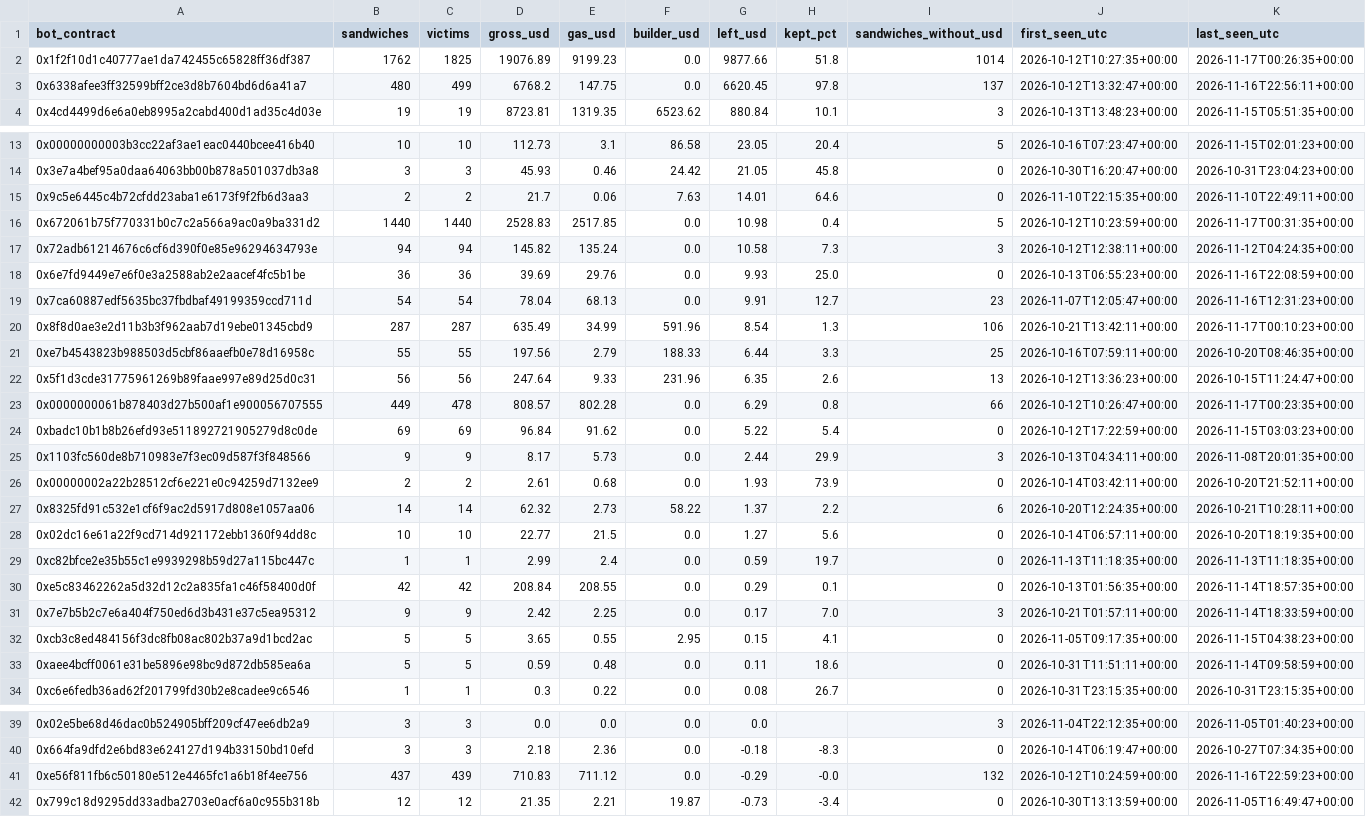
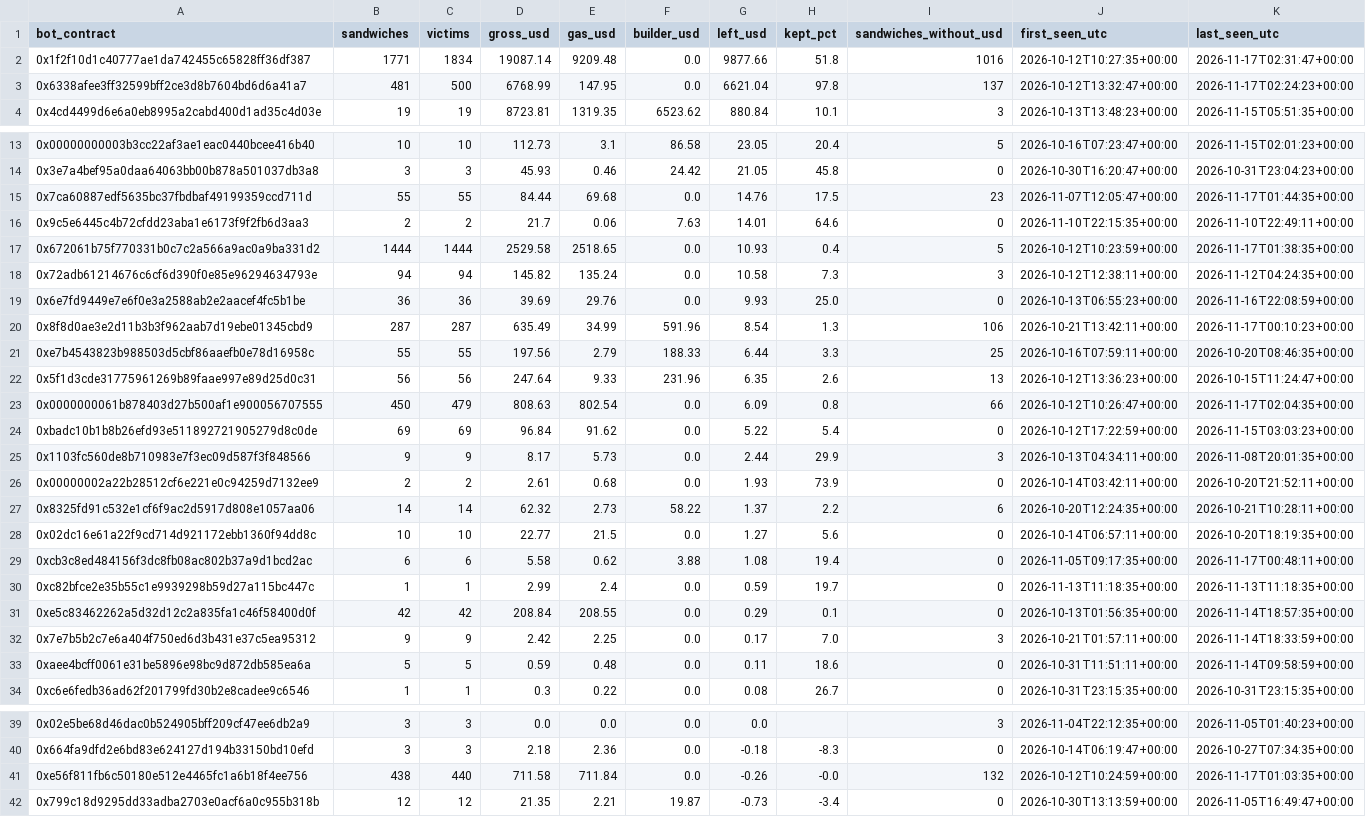
Before and after one commit to leomadori/mev-watch, a CSV file: data/bots.csv, drawn as a sheet; only a part is shown, gaps mark what is left out; the diff covers the shown part only.

```diff
--- a/data/bots.csv
+++ b/data/bots.csv
@@ -1,4 +1,4 @@
 bot_contract,sandwiches,victims,gross_usd,gas_usd,builder_usd,left_usd,kept_pct,sandwiches_without_usd,first_seen_utc,last_seen_utc
-0x1f2f10d1c40777ae1da742455c65828ff36df387,1762,1825,19076.89,9199.23,0.0,9877.66,51.8,1014,2026-10-12T10:27:35+00:00,2026-11-17T00:26:35+00:00
-0x6338afee3ff32599bff2ce3d8b7604bd6d6a41a7,480,499,6768.2,147.75,0.0,6620.45,97.8,137,2026-10-12T13:32:47+00:00,2026-11-16T22:56:11+00:00
+0x1f2f10d1c40777ae1da742455c65828ff36df387,1771,1834,19087.14,9209.48,0.0,9877.66,51.8,1016,2026-10-12T10:27:35+00:00,2026-11-17T02:31:47+00:00
+0x6338afee3ff32599bff2ce3d8b7604bd6d6a41a7,481,500,6768.99,147.95,0.0,6621.04,97.8,137,2026-10-12T13:32:47+00:00,2026-11-17T02:24:23+00:00
 0x4cd4499d6e6a0eb8995a2cabd400d1ad35c4d03e,19,19,8723.81,1319.35,6523.62,880.84,10.1,3,2026-10-13T13:48:23+00:00,2026-11-15T05:51:35+00:00
@@ -14,7 +14,7 @@ bot_contract,sandwiches,victims,gross_usd,gas_usd,builder_usd,left_usd,kept_pct,
 0x3e7a4bef95a0daa64063bb00b878a501037db3a8,3,3,45.93,0.46,24.42,21.05,45.8,0,2026-10-30T16:20:47+00:00,2026-10-31T23:04:23+00:00
+0x7ca60887edf5635bc37fbdbaf49199359ccd711d,55,55,84.44,69.68,0.0,14.76,17.5,23,2026-11-07T12:05:47+00:00,2026-11-17T01:44:35+00:00
 0x9c5e6445c4b72cfdd23aba1e6173f9f2fb6d3aa3,2,2,21.7,0.06,7.63,14.01,64.6,0,2026-11-10T22:15:35+00:00,2026-11-10T22:49:11+00:00
-0x672061b75f770331b0c7c2a566a9ac0a9ba331d2,1440,1440,2528.83,2517.85,0.0,10.98,0.4,5,2026-10-12T10:23:59+00:00,2026-11-17T00:31:35+00:00
+0x672061b75f770331b0c7c2a566a9ac0a9ba331d2,1444,1444,2529.58,2518.65,0.0,10.93,0.4,5,2026-10-12T10:23:59+00:00,2026-11-17T01:38:35+00:00
 0x72adb61214676c6cf6d390f0e85e96294634793e,94,94,145.82,135.24,0.0,10.58,7.3,3,2026-10-12T12:38:11+00:00,2026-11-12T04:24:35+00:00
 0x6e7fd9449e7e6f0e3a2588ab2e2aacef4fc5b1be,36,36,39.69,29.76,0.0,9.93,25.0,0,2026-10-13T06:55:23+00:00,2026-11-16T22:08:59+00:00
-0x7ca60887edf5635bc37fbdbaf49199359ccd711d,54,54,78.04,68.13,0.0,9.91,12.7,23,2026-11-07T12:05:47+00:00,2026-11-16T12:31:23+00:00
 0x8f8d0ae3e2d11b3b3f962aab7d19ebe01345cbd9,287,287,635.49,34.99,591.96,8.54,1.3,106,2026-10-21T13:42:11+00:00,2026-11-17T00:10:23+00:00
@@ -22,3 +22,3 @@ bot_contract,sandwiches,victims,gross_usd,gas_usd,builder_usd,left_usd,kept_pct,
 0x5f1d3cde31775961269b89faae997e89d25d0c31,56,56,247.64,9.33,231.96,6.35,2.6,13,2026-10-12T13:36:23+00:00,2026-10-15T11:24:47+00:00
-0x0000000061b878403d27b500af1e900056707555,449,478,808.57,802.28,0.0,6.29,0.8,66,2026-10-12T10:26:47+00:00,2026-11-17T00:23:35+00:00
+0x0000000061b878403d27b500af1e900056707555,450,479,808.63,802.54,0.0,6.09,0.8,66,2026-10-12T10:26:47+00:00,2026-11-17T02:04:35+00:00
 0xbadc10b1b8b26efd93e511892721905279d8c0de,69,69,96.84,91.62,0.0,5.22,5.4,0,2026-10-12T17:22:59+00:00,2026-11-15T03:03:23+00:00
@@ -28,2 +28,3 @@ bot_contract,sandwiches,victims,gross_usd,gas_usd,builder_usd,left_usd,kept_pct,
 0x02dc16e61a22f9cd714d921172ebb1360f94dd8c,10,10,22.77,21.5,0.0,1.27,5.6,0,2026-10-14T06:57:11+00:00,2026-10-20T18:19:35+00:00
+0xcb3c8ed484156f3dc8fb08ac802b37a9d1bcd2ac,6,6,5.58,0.62,3.88,1.08,19.4,0,2026-11-05T09:17:35+00:00,2026-11-17T00:48:11+00:00
 0xc82bfce2e35b55c1e9939298b59d27a115bc447c,1,1,2.99,2.4,0.0,0.59,19.7,0,2026-11-13T11:18:35+00:00,2026-11-13T11:18:35+00:00
@@ -31,3 +32,2 @@ bot_contract,sandwiches,victims,gross_usd,gas_usd,builder_usd,left_usd,kept_pct,
 0x7e7b5b2c7e6a404f750ed6d3b431e37c5ea95312,9,9,2.42,2.25,0.0,0.17,7.0,3,2026-10-21T01:57:11+00:00,2026-11-14T18:33:59+00:00
-0xcb3c8ed484156f3dc8fb08ac802b37a9d1bcd2ac,5,5,3.65,0.55,2.95,0.15,4.1,0,2026-11-05T09:17:35+00:00,2026-11-15T04:38:23+00:00
 0xaee4bcff0061e31be5896e98bc9d872db585ea6a,5,5,0.59,0.48,0.0,0.11,18.6,0,2026-10-31T11:51:11+00:00,2026-11-14T09:58:59+00:00
@@ -40,3 +40,3 @@ bot_contract,sandwiches,victims,gross_usd,gas_usd,builder_usd,left_usd,kept_pct,
 0x664fa9dfd2e6bd83e624127d194b33150bd10efd,3,3,2.18,2.36,0.0,-0.18,-8.3,0,2026-10-14T06:19:47+00:00,2026-10-27T07:34:35+00:00
-0xe56f811fb6c50180e512e4465fc1a6b18f4ee756,437,439,710.83,711.12,0.0,-0.29,-0.0,132,2026-10-12T10:24:59+00:00,2026-11-16T22:59:23+00:00
+0xe56f811fb6c50180e512e4465fc1a6b18f4ee756,438,440,711.58,711.84,0.0,-0.26,-0.0,132,2026-10-12T10:24:59+00:00,2026-11-17T01:03:35+00:00
 0x799c18d9295dd33adba2703e0acf6a0c955b318b,12,12,21.35,2.21,19.87,-0.73,-3.4,0,2026-10-30T13:13:59+00:00,2026-11-05T16:49:47+00:00
```
Also changed, not shown: 11 edited cells elsewhere in this file, 2 other files.
